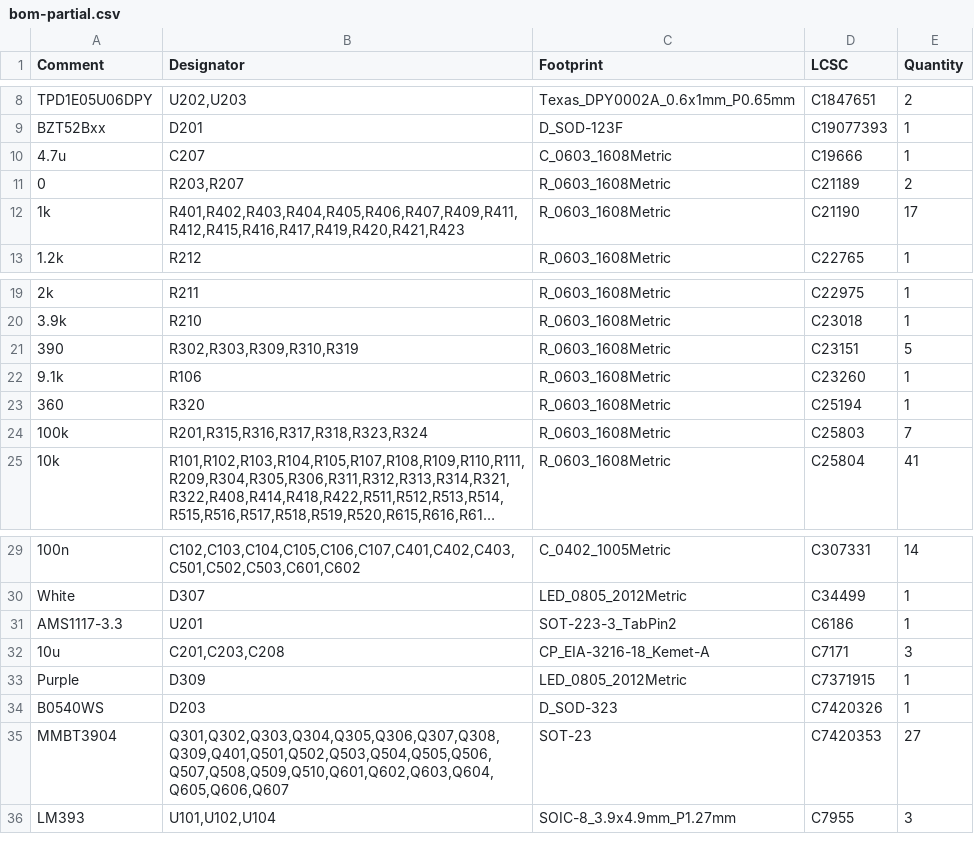
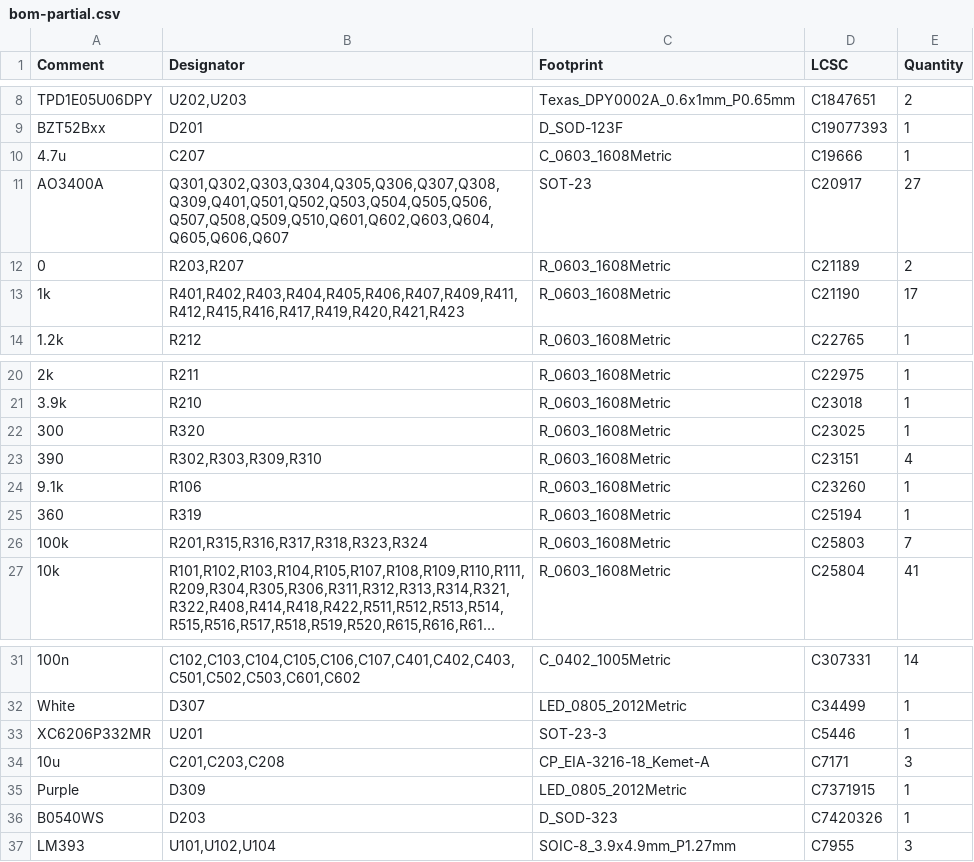
Before and after one commit to valletw/busy-board, a CSV file: jlcpcb/bom-partial.csv, drawn as a sheet; only a part is shown, gaps mark what is left out; long unchanged cells end in …; removed rows and columns are numbered as before the commit, all else as after; the diff names each change by its address in the sheet, - before the commit and + after, or states it on an @@ line.

```diff
--- a/jlcpcb/bom-partial.csv
+++ b/jlcpcb/bom-partial.csv
+row 11: AO3400A | Q301,Q302,Q303,Q304,Q305,Q306,Q307,Q308,Q309,Q401,Q501,Q502,Q503,Q504,Q505,Q506,Q507,Q508,Q509,Q510,Q601,Q602,Q603,Q604,Q605,Q606,Q607 | SOT-23 | C20917 | 27
+row 22: 300 | R320 | R_0603_1608Metric | C23025 | 1
-B23 (Designator): R302,R303,R309,R310,R319
+B23 (Designator): R302,R303,R309,R310
-E23 (Quantity): 5
+E23 (Quantity): 4
-B25 (Designator): R320
+B25 (Designator): R319
-A33 (Comment): AMS1117-3.3
+A33 (Comment): XC6206P332MR
-C33 (Footprint): SOT-223-3_TabPin2
+C33 (Footprint): SOT-23-3
-D33 (LCSC): C6186
+D33 (LCSC): C5446
-row 35: MMBT3904 | Q301,Q302,Q303,Q304,Q305,Q306,Q307,Q308,Q309,Q401,Q501,Q502,Q503,Q504,Q505,Q506,Q507,Q508,Q509,Q510,Q601,Q602,Q603,Q604,Q605,Q606,Q607 | SOT-23 | C7420353 | 27
```
Also changed, not shown: bom.csv, gerber/busy-board-top-pos.csv, 22 other files.
